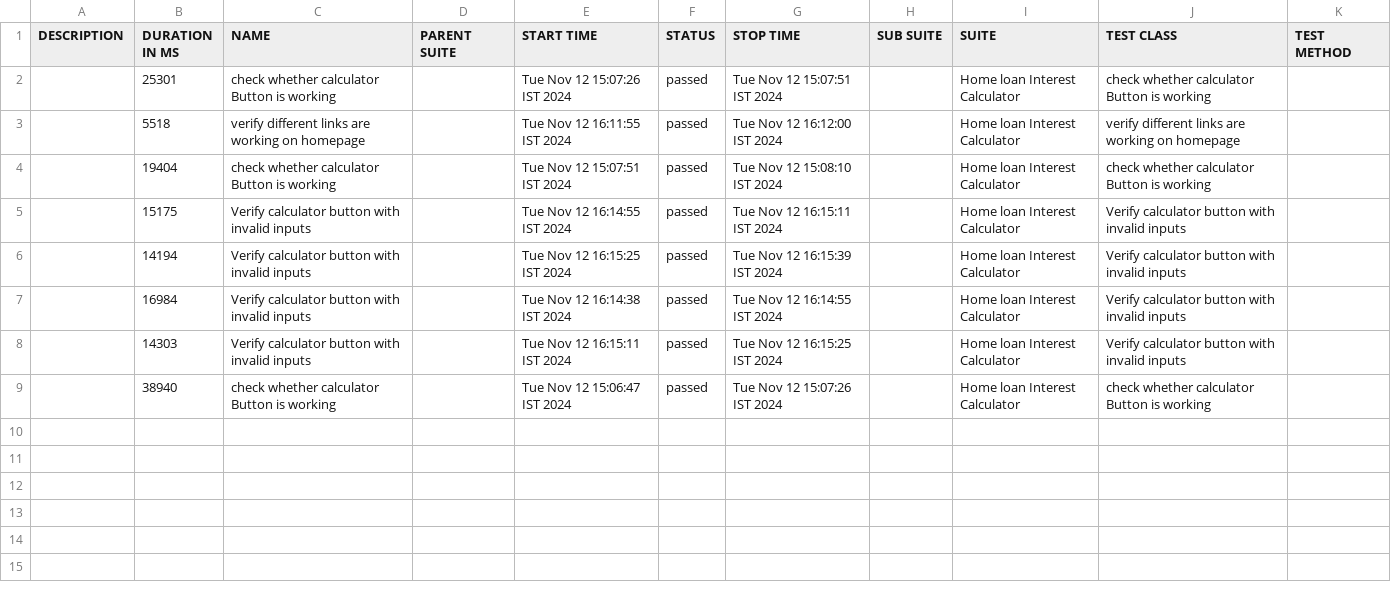
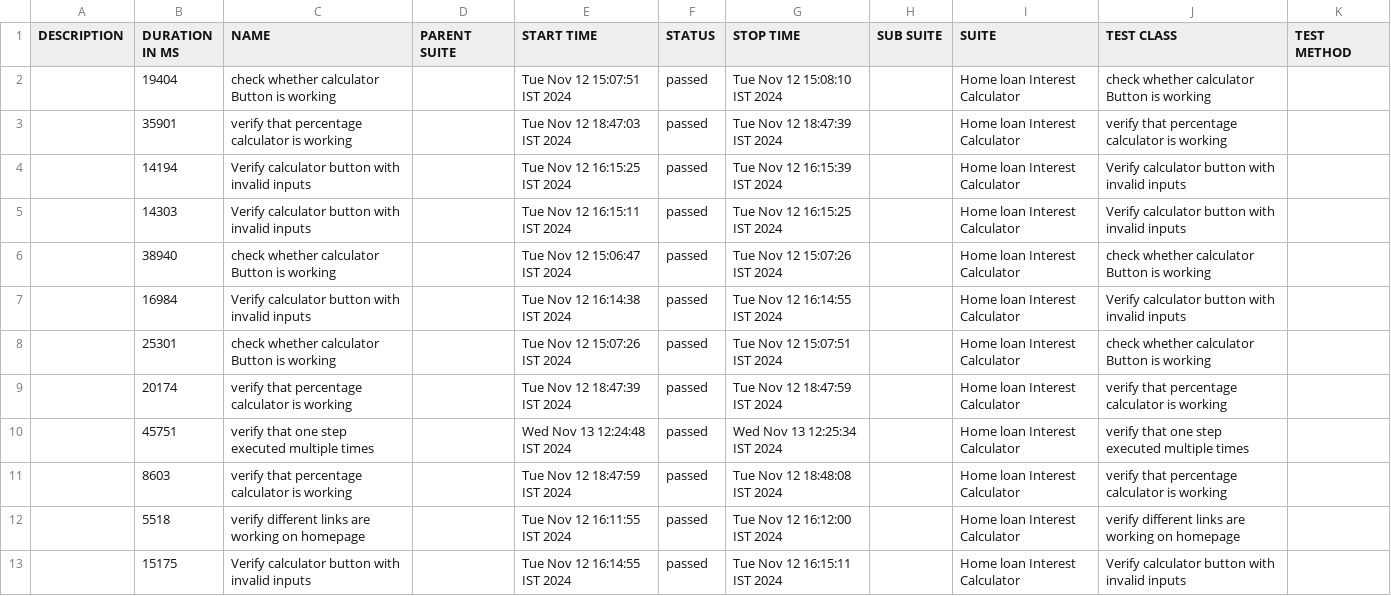
Before and after one commit to Zaif71/Paytm, a CSV file: allure-report/data/suites.csv, drawn as a sheet.

Commit message:
one feature step executing multiple times

```diff
--- a/allure-report/data/suites.csv
+++ b/allure-report/data/suites.csv
@@ -1,9 +1,13 @@
 "DESCRIPTION","DURATION IN MS","NAME","PARENT SUITE","START TIME","STATUS","STOP TIME","SUB SUITE","SUITE","TEST CLASS","TEST METHOD"
-"","25301","check whether calculator Button is working","","Tue Nov 12 15:07:26 IST 2024","passed","Tue Nov 12 15:07:51 IST 2024","","Home loan Interest Calculator","check whether calculator Button is working",""
-"","5518","verify different links are working on homepage","","Tue Nov 12 16:11:55 IST 2024","passed","Tue Nov 12 16:12:00 IST 2024","","Home loan Interest Calculator","verify different links are working on homepage",""
 "","19404","check whether calculator Button is working","","Tue Nov 12 15:07:51 IST 2024","passed","Tue Nov 12 15:08:10 IST 2024","","Home loan Interest Calculator","check whether calculator Button is working",""
-"","15175","Verify calculator button with invalid inputs","","Tue Nov 12 16:14:55 IST 2024","passed","Tue Nov 12 16:15:11 IST 2024","","Home loan Interest Calculator","Verify calculator button with invalid inputs",""
+"","35901","verify that percentage calculator is working","","Tue Nov 12 18:47:03 IST 2024","passed","Tue Nov 12 18:47:39 IST 2024","","Home loan Interest Calculator","verify that percentage calculator is working",""
 "","14194","Verify calculator button with invalid inputs","","Tue Nov 12 16:15:25 IST 2024","passed","Tue Nov 12 16:15:39 IST 2024","","Home loan Interest Calculator","Verify calculator button with invalid inputs",""
-"","16984","Verify calculator button with invalid inputs","","Tue Nov 12 16:14:38 IST 2024","passed","Tue Nov 12 16:14:55 IST 2024","","Home loan Interest Calculator","Verify calculator button with invalid inputs",""
 "","14303","Verify calculator button with invalid inputs","","Tue Nov 12 16:15:11 IST 2024","passed","Tue Nov 12 16:15:25 IST 2024","","Home loan Interest Calculator","Verify calculator button with invalid inputs",""
 "","38940","check whether calculator Button is working","","Tue Nov 12 15:06:47 IST 2024","passed","Tue Nov 12 15:07:26 IST 2024","","Home loan Interest Calculator","check whether calculator Button is working",""
+"","16984","Verify calculator button with invalid inputs","","Tue Nov 12 16:14:38 IST 2024","passed","Tue Nov 12 16:14:55 IST 2024","","Home loan Interest Calculator","Verify calculator button with invalid inputs",""
+"","25301","check whether calculator Button is working","","Tue Nov 12 15:07:26 IST 2024","passed","Tue Nov 12 15:07:51 IST 2024","","Home loan Interest Calculator","check whether calculator Button is working",""
+"","20174","verify that percentage calculator is working","","Tue Nov 12 18:47:39 IST 2024","passed","Tue Nov 12 18:47:59 IST 2024","","Home loan Interest Calculator","verify that percentage calculator is working",""
+"","45751","verify that one step executed multiple times","","Wed Nov 13 12:24:48 IST 2024","passed","Wed Nov 13 12:25:34 IST 2024","","Home loan Interest Calculator","verify that one step executed multiple times",""
+"","8603","verify that percentage calculator is working","","Tue Nov 12 18:47:59 IST 2024","passed","Tue Nov 12 18:48:08 IST 2024","","Home loan Interest Calculator","verify that percentage calculator is working",""
+"","5518","verify different links are working on homepage","","Tue Nov 12 16:11:55 IST 2024","passed","Tue Nov 12 16:12:00 IST 2024","","Home loan Interest Calculator","verify different links are working on homepage",""
+"","15175","Verify calculator button with invalid inputs","","Tue Nov 12 16:14:55 IST 2024","passed","Tue Nov 12 16:15:11 IST 2024","","Home loan Interest Calculator","Verify calculator button with invalid inputs",""
```
Also changed, not shown: allure-report/data/behaviors.csv, 33 other files.
